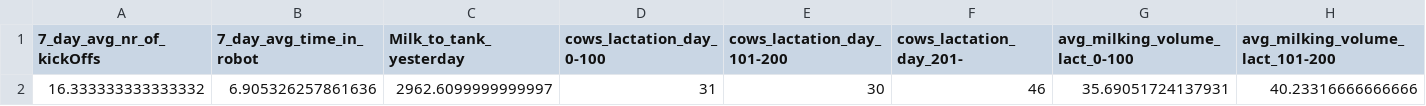
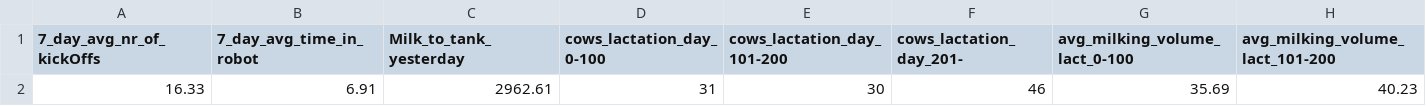
Before and after one commit to SGBC/DFdashboard, a CSV file: keyvalue_testdata/keyvalues_20201111.csv, drawn as a sheet; only a part is shown; removed rows and columns are numbered as before the commit, all else as after; rows hold the shown columns only; the diff names each change by its address in the sheet, - before the commit and + after, or states it on an @@ line.

```diff
--- a/keyvalue_testdata/keyvalues_20201111.csv
+++ b/keyvalue_testdata/keyvalues_20201111.csv
-row 2: 16.333333333333332 | 6.905326257861636 | 2962.6099999999997 | 31 | 30 | 46 | 35.69051724137931 | 40.23316666666666
+row 2: 16.33 | 6.91 | 2962.61 | 31 | 30 | 46 | 35.69 | 40.23
```
Also changed, not shown: keyvalue_testdata/keyvalues_20201108.csv, keyvalue_testdata/keyvalues_20201109.csv, 7 other files.
